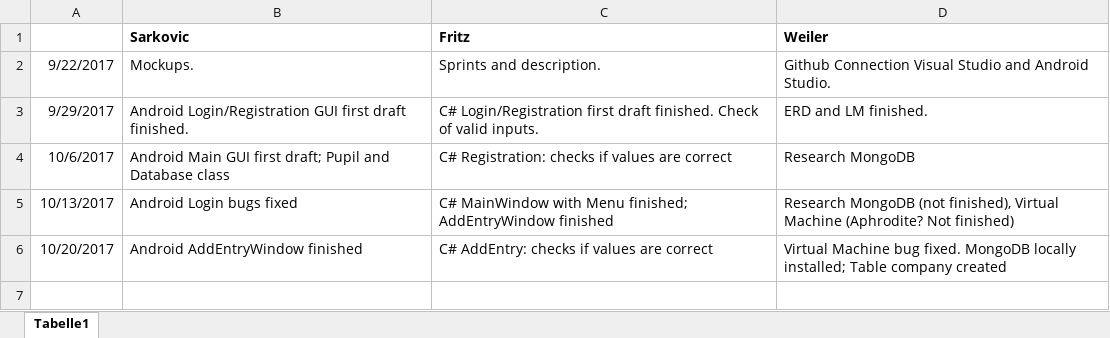
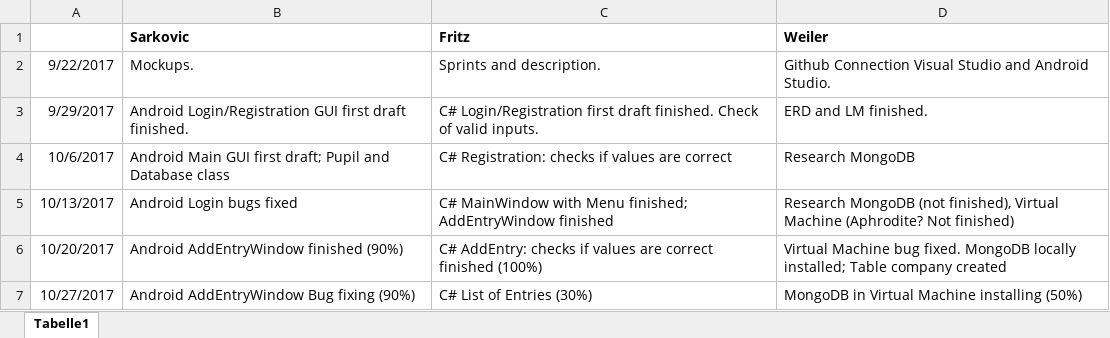
Before and after one commit to JakobWeiler/Praktikumsverwaltung, an Excel workbook: Status.xlsx, sheet Tabelle1, drawn as a sheet; values as stored, in another font and other column widths than the file's, no borders; the diff names each change by its address in the sheet, - before the commit and + after, or states it on an @@ line.

Commit message:
ListView Entries; Statis updated

```diff
--- a/Status.xlsx (sheet Tabelle1)
+++ b/Status.xlsx (sheet Tabelle1)
-B6 (Sarkovic): Android AddEntryWindow finished
+B6 (Sarkovic): Android AddEntryWindow finished (90%)
-C6 (Fritz): …are correct
+C6 (Fritz): …are correct finished (100%)
+row 7: 10/27/2017 | Android AddEntryWindow Bug fixing (90%) | C# List of Entries (30%) | MongoDB in Virtual Machine installing (50%)
```
Also changed, not shown: 1 other file.
